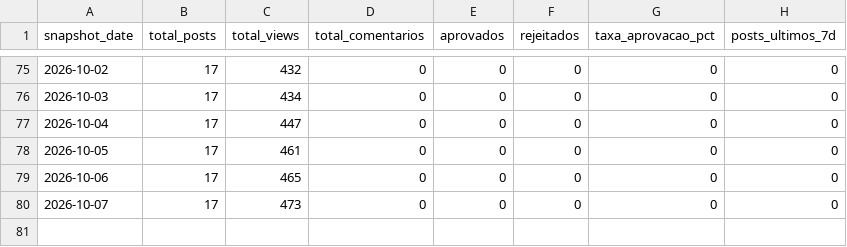
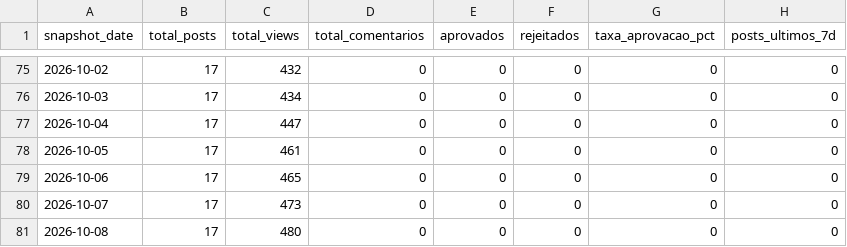
Before and after one commit to wellgois/blog_euprofessor, a CSV file: exports/blog/daily_snapshot.csv, drawn as a sheet; only a part is shown, gaps mark what is left out.

Commit message:
export blog metrics 2026-10-08

```diff
--- a/exports/blog/daily_snapshot.csv
+++ b/exports/blog/daily_snapshot.csv
@@ -80 +80,2 @@ snapshot_date,total_posts,total_views,total_comentarios,aprovados,rejeitados,tax
 2026-10-07,17,473,0,0,0,0,0
+2026-10-08,17,480,0,0,0,0,0
```
Also changed, not shown: 2 other files.
